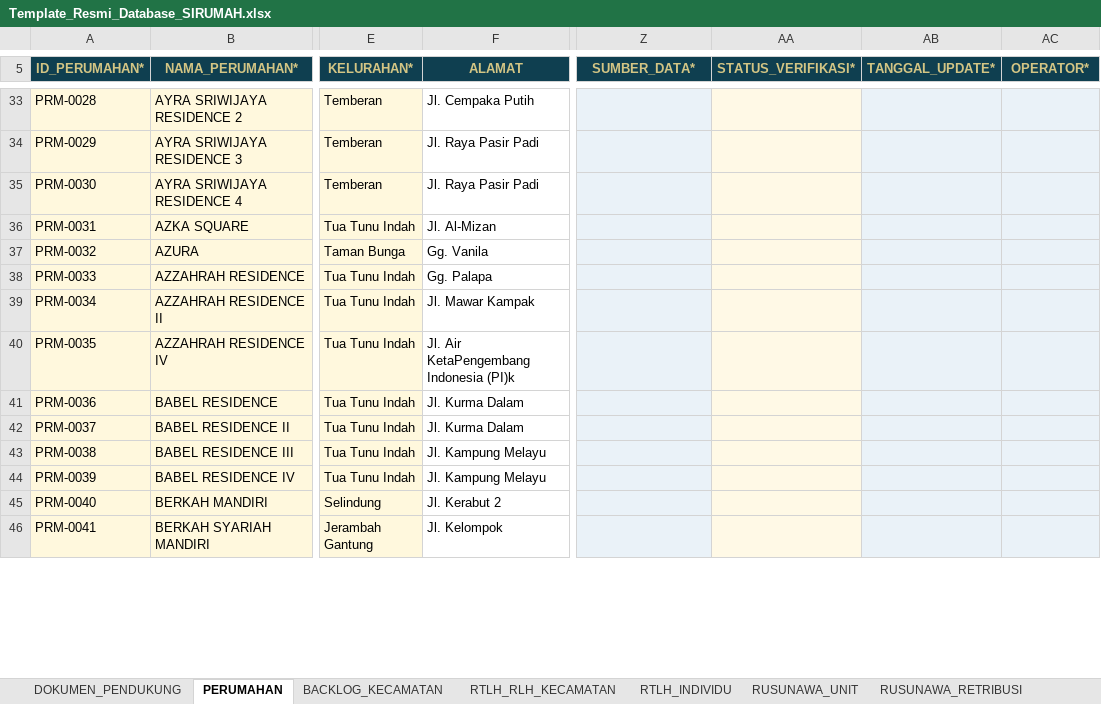
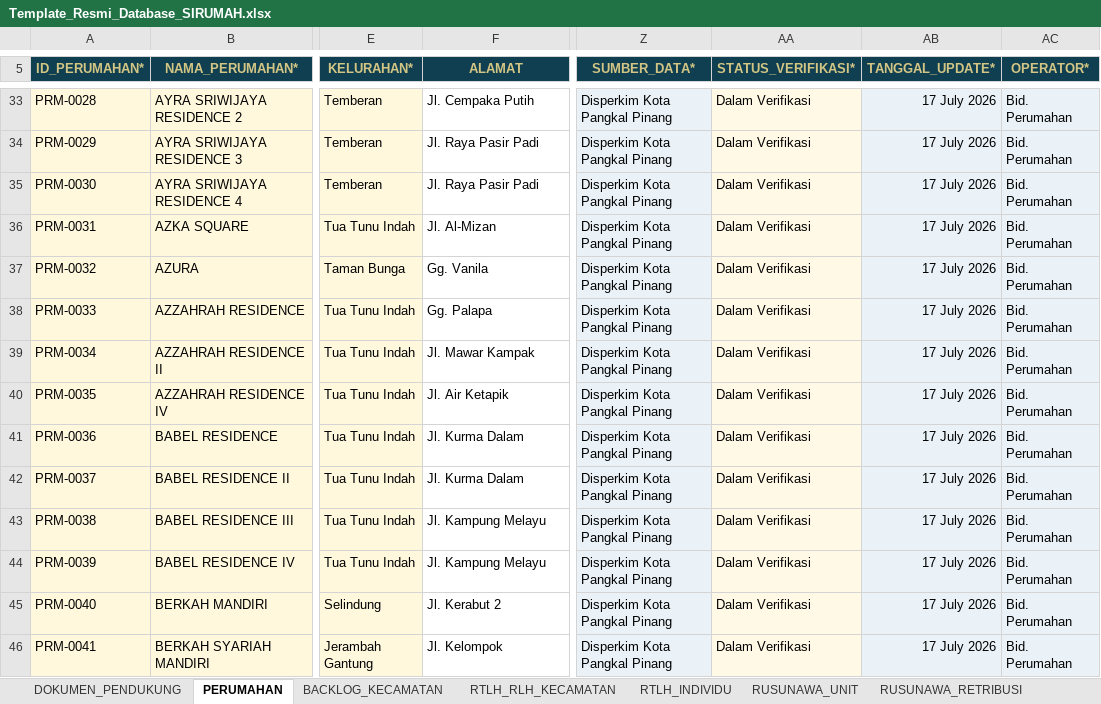
Before and after one commit to perkimpkp/sirumah, an Excel workbook: data/Template_Resmi_Database_SIRUMAH.xlsx, sheet PERUMAHAN, drawn as a sheet; only a part is shown, gaps mark what is left out; values as stored, in another font and other column widths than the file's, no borders; conditional formats and table styles not drawn; the diff covers the shown part only; the diff names each change by its address in the sheet, - before the commit and + after, or states it on an @@ line.

```diff
--- a/data/Template_Resmi_Database_SIRUMAH.xlsx (sheet PERUMAHAN)
+++ b/data/Template_Resmi_Database_SIRUMAH.xlsx (sheet PERUMAHAN)
-Z33:Z46 (SUMBER_DATA*): (empty)
+Z33:Z46 (SUMBER_DATA*): Disperkim Kota Pangkal Pinang
-AA33:AA46 (STATUS_VERIFIKASI*): (empty)
+AA33:AA46 (STATUS_VERIFIKASI*): Dalam Verifikasi
-AB33:AB46 (TANGGAL_UPDATE*): (empty)
+AB33:AB46 (TANGGAL_UPDATE*): 17 July 2026
-AC33:AC46 (OPERATOR*): (empty)
+AC33:AC46 (OPERATOR*): Bid. Perumahan
-F40 (ALAMAT): Jl. Air KetaPengembang Indonesia (PI)k
+F40 (ALAMAT): Jl. Air Ketapik
```
Also changed, not shown: 1432 edited cells elsewhere in this sheet, sheet DOKUMEN_PENDUKUNG, sheet RTLH_INDIVIDU, charts or pictures.
